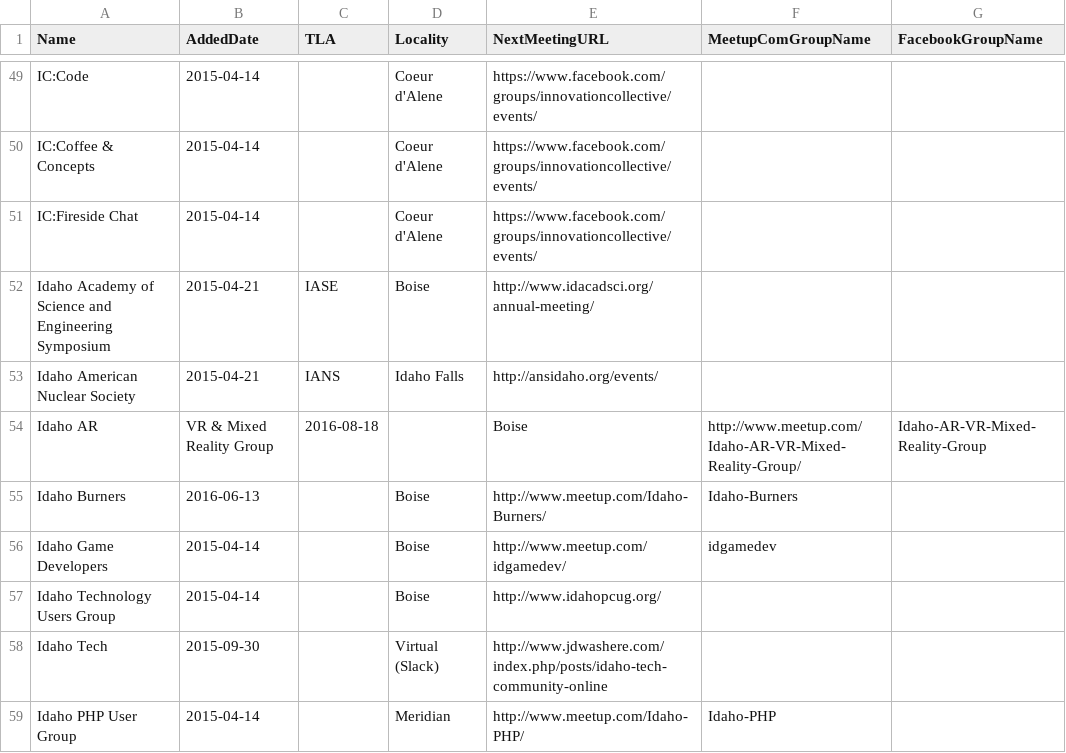
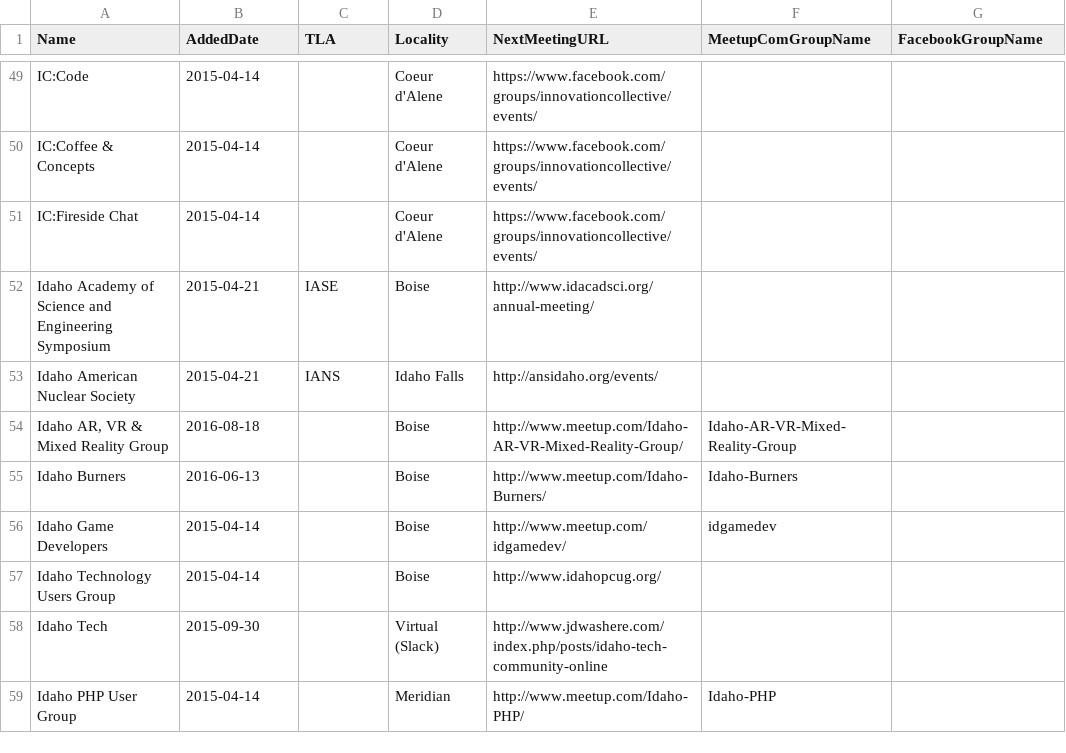
Before and after one commit to rationalagents/gemstateio-groups, a CSV file: groups.csv, drawn as a sheet; only a part is shown, gaps mark what is left out.

Commit message:
Escape commas

```diff
--- a/groups.csv
+++ b/groups.csv
@@ -53,3 +53,3 @@ Idaho Academy of Science and Engineering Symposium,2015-04-21,IASE,Boise,http://
 Idaho American Nuclear Society,2015-04-21,IANS,Idaho Falls,http://ansidaho.org/events/,,
-Idaho AR, VR & Mixed Reality Group,2016-08-18,,Boise,http://www.meetup.com/Idaho-AR-VR-Mixed-Reality-Group/,Idaho-AR-VR-Mixed-Reality-Group,
+"Idaho AR, VR & Mixed Reality Group",2016-08-18,,Boise,http://www.meetup.com/Idaho-AR-VR-Mixed-Reality-Group/,Idaho-AR-VR-Mixed-Reality-Group,
 Idaho Burners,2016-06-13,,Boise,http://www.meetup.com/Idaho-Burners/,Idaho-Burners,
```
